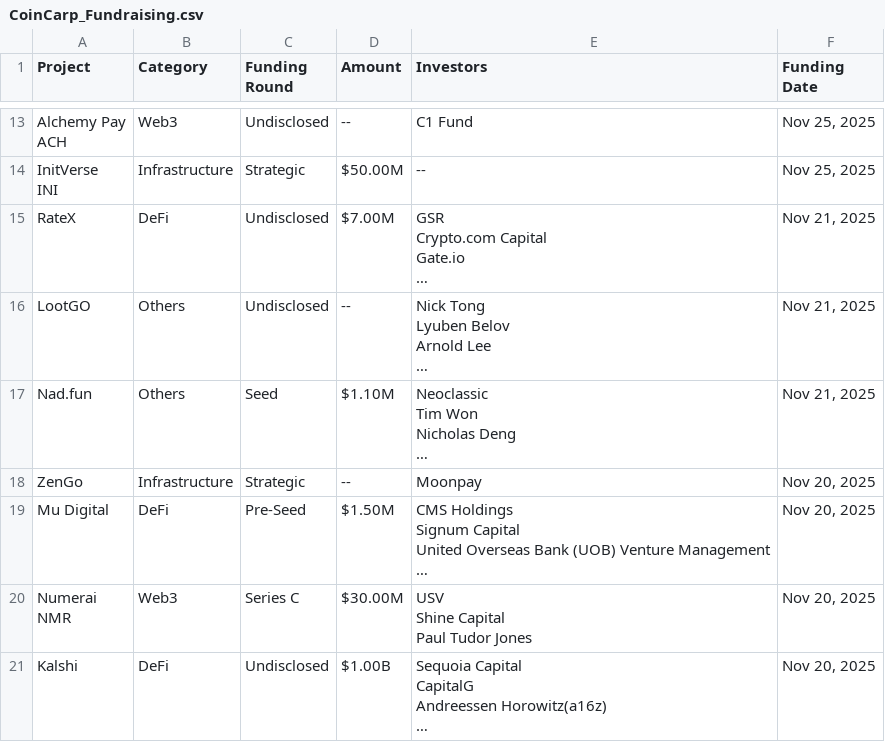
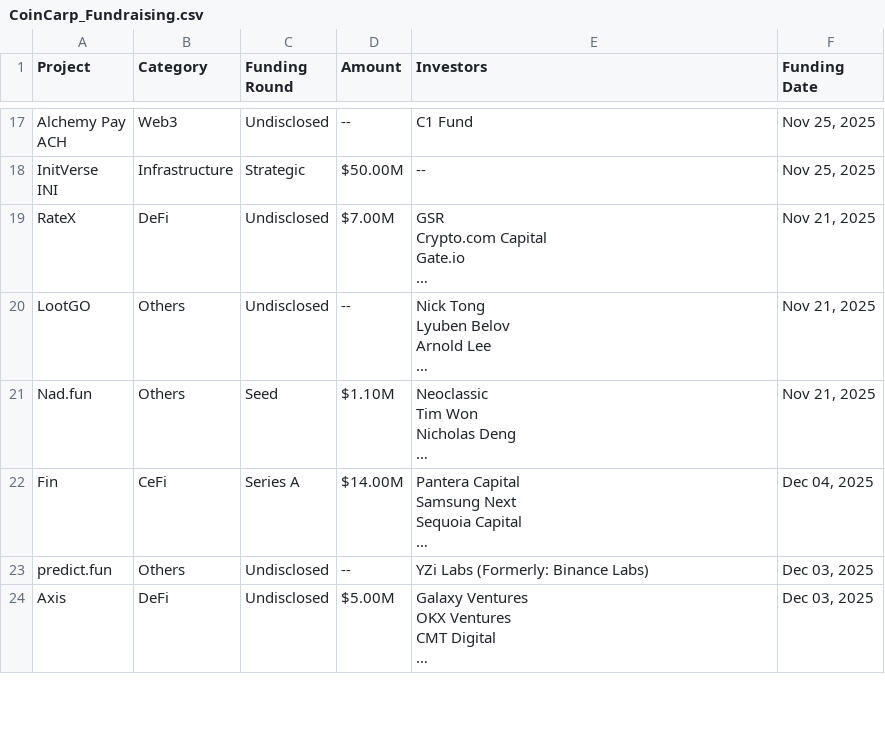
Before and after one commit to rfrm-dao/Funraised-Tokens, a CSV file: CoinCarp_Fundraising.csv, drawn as a sheet; only a part is shown, gaps mark what is left out; the diff covers the shown part only.

```diff
--- a/CoinCarp_Fundraising.csv
+++ b/CoinCarp_Fundraising.csv
@@ -45,14 +59,10 @@ Nicholas Deng
 …","Nov 21, 2025"
-ZenGo,Infrastructure,Strategic,--,Moonpay,"Nov 20, 2025"
-Mu Digital,DeFi,Pre-Seed,$1.50M,"CMS Holdings
-Signum Capital
-United Overseas Bank (UOB) Venture Management
-…","Nov 20, 2025"
-"Numerai
-NMR",Web3,Series C,$30.00M,"USV
-Shine Capital
-Paul Tudor Jones","Nov 20, 2025"
-Kalshi,DeFi,Undisclosed,$1.00B,"Sequoia Capital
-CapitalG
-Andreessen Horowitz(a16z)
-…","Nov 20, 2025"
+Fin,CeFi,Series A,$14.00M,"Pantera Capital
+Samsung Next
+Sequoia Capital
+…","Dec 04, 2025"
+predict.fun,Others,Undisclosed,--,YZi Labs (Formerly: Binance Labs),"Dec 03, 2025"
+Axis,DeFi,Undisclosed,$5.00M,"Galaxy Ventures
+OKX Ventures
+CMT Digital
+…","Dec 03, 2025"
```
Also changed, not shown: 11 added rows, 10 removed rows and 4 edited cells elsewhere in this file, 1 other file.
